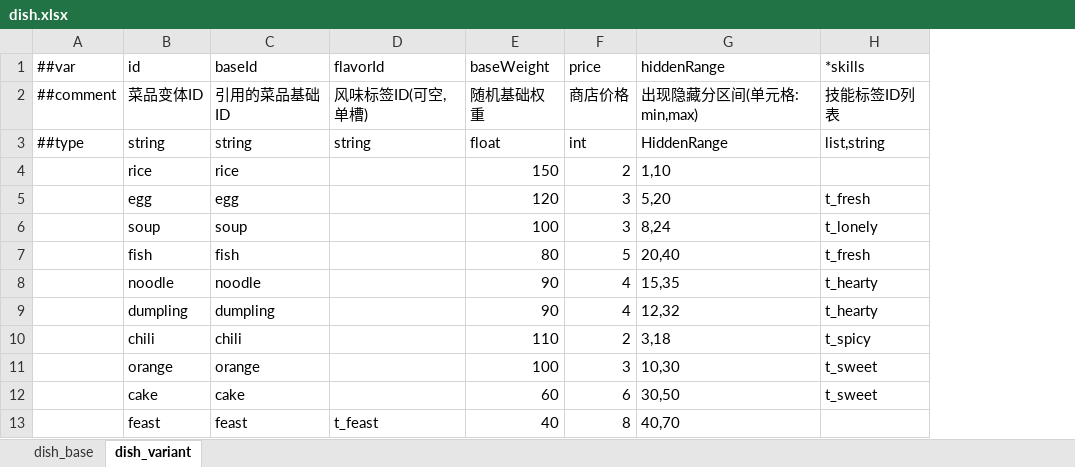
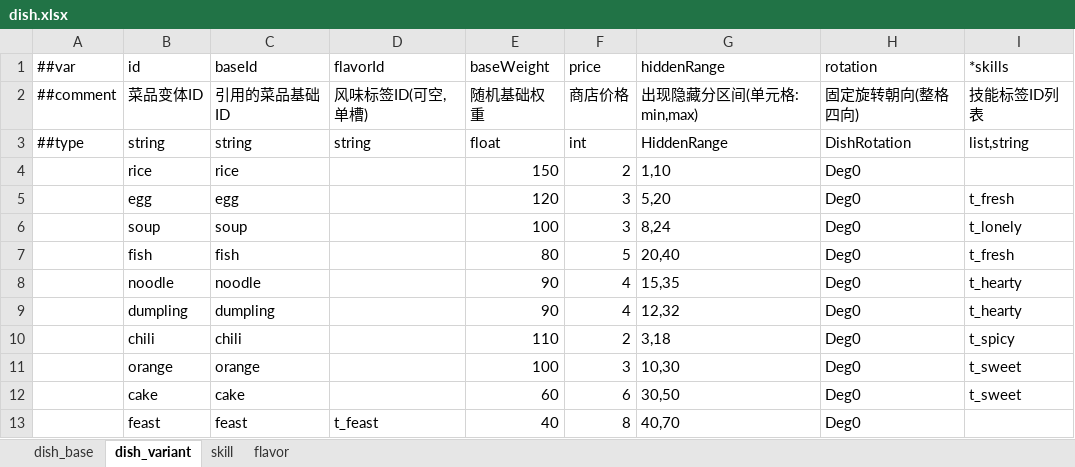
Before and after one commit to 2563495284/gourmetproject, an Excel workbook: GourmetProject/GameConfig/Datas/dish.xlsx, sheet dish_variant, drawn as a sheet; values as stored, in another font and other column widths than the file's, no borders; the diff names each change by its address in the sheet, - before the commit and + after, or states it on an @@ line.

```diff
--- a/GourmetProject/GameConfig/Datas/dish.xlsx (sheet dish_variant)
+++ b/GourmetProject/GameConfig/Datas/dish.xlsx (sheet dish_variant)
+sheet tab: skill
+sheet tab: flavor
+column H (rotation), rows 2-13: 固定旋转朝向(整格四向) | DishRotation | Deg0 | Deg0 | Deg0 | Deg0 | Deg0 | Deg0 | Deg0 | Deg0 | Deg0 | Deg0
```
Also changed, not shown: sheet dish_base, GourmetProject/GameConfig/Datas/__tables__.xlsx, GourmetProject/GameConfig/Datas/fragment_cell_tag.xlsx, 16 other files.
